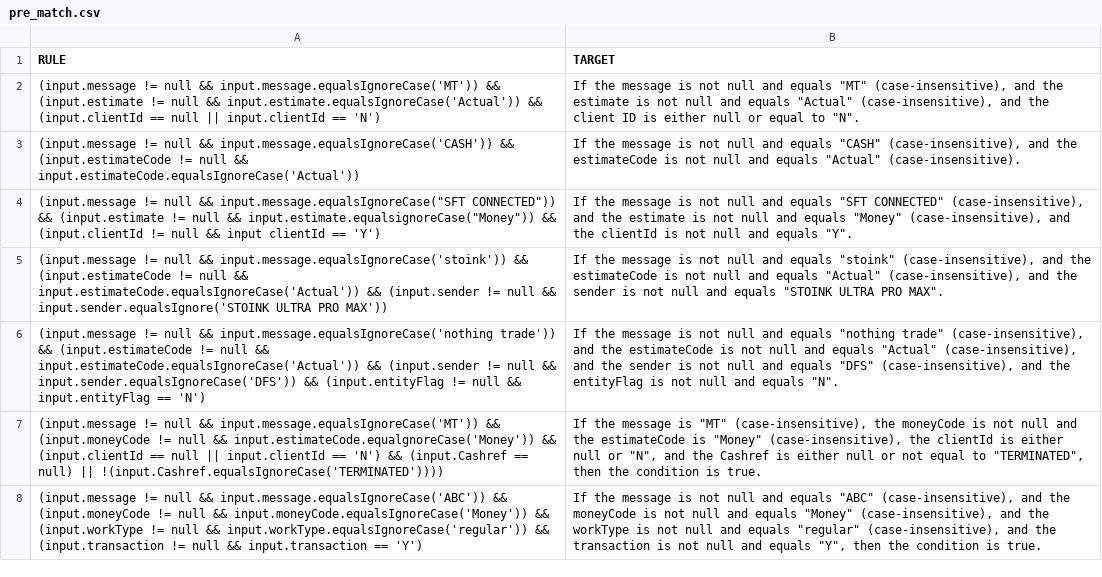
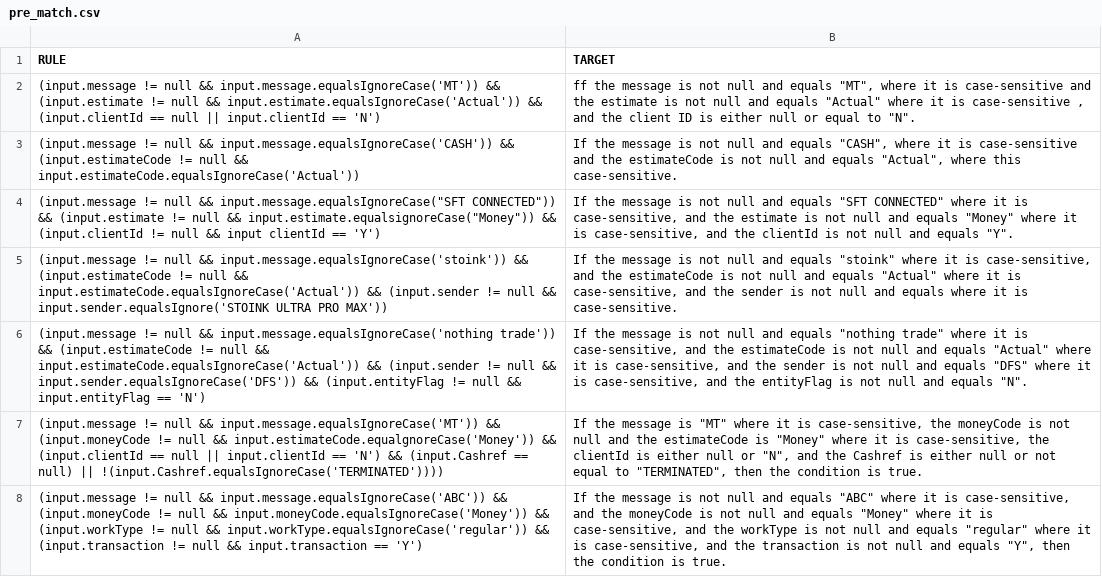
Before and after one commit to fahuddin/rule_config, a CSV file: src/experiment/pre_match.csv, drawn as a sheet; the diff names each change by its address in the sheet, - before the commit and + after, or states it on an @@ line.

```diff
--- a/src/experiment/pre_match.csv
+++ b/src/experiment/pre_match.csv
-B2 (TARGET): If the message is not null and equals "MT" (case-insensitive), and the estimate is not null and equals "Actual" (case-insensitive), and the…
+B2 (TARGET): ff the message is not null and equals "MT", where it is case-sensitive and the estimate is not null and equals "Actual" where it is case-sensitive , and the…
-B3 (TARGET): …and equals "CASH" (case-insensitive), and the estimateCode is not null and equals "Actual" (case-insensitive).
+B3 (TARGET): …and equals "CASH", where it is case-sensitive and the estimateCode is not null and equals "Actual", where this case-sensitive.
-B4 (TARGET): …"SFT CONNECTED" (case-insensitive), and the estimate is not null and equals "Money" (case-insensitive), and the…
+B4 (TARGET): …"SFT CONNECTED" where it is case-sensitive, and the estimate is not null and equals "Money" where it is case-sensitive, and the…
-B5 (TARGET): …equals "stoink" (case-insensitive), and the estimateCode is not null and equals "Actual" (case-insensitive), and the sender is not null and equals "STOINK ULTRA PRO MAX".
+B5 (TARGET): …equals "stoink" where it is case-sensitive, and the estimateCode is not null and equals "Actual" where it is case-sensitive, and the sender is not null and equals where it is case-sensitive.
-B6 (TARGET): …"nothing trade" (case-insensitive), and the estimateCode is not null and equals "Actual" (case-insensitive), and the sender is not null and equals "DFS" (case-insensitive), and the…
+B6 (TARGET): …"nothing trade" where it is case-sensitive, and the estimateCode is not null and equals "Actual" where it is case-sensitive, and the sender is not null and equals "DFS" where it is case-sensitive, and the…
-B7 (TARGET): …is "MT" (case-insensitive), the moneyCode is not null and the estimateCode is "Money" (case-insensitive), the clientId…
+B7 (TARGET): …is "MT" where it is case-sensitive, the moneyCode is not null and the estimateCode is "Money" where it is case-sensitive, the clientId…
-B8 (TARGET): …equals "ABC" (case-insensitive), and the moneyCode is not null and equals "Money" (case-insensitive), and the workType is not null and equals "regular" (case-insensitive), and the…
+B8 (TARGET): …equals "ABC" where it is case-sensitive, and the moneyCode is not null and equals "Money" where it is case-sensitive, and the workType is not null and equals "regular" where it is case-sensitive, and the…
```
Also changed, not shown: 1 other file.
